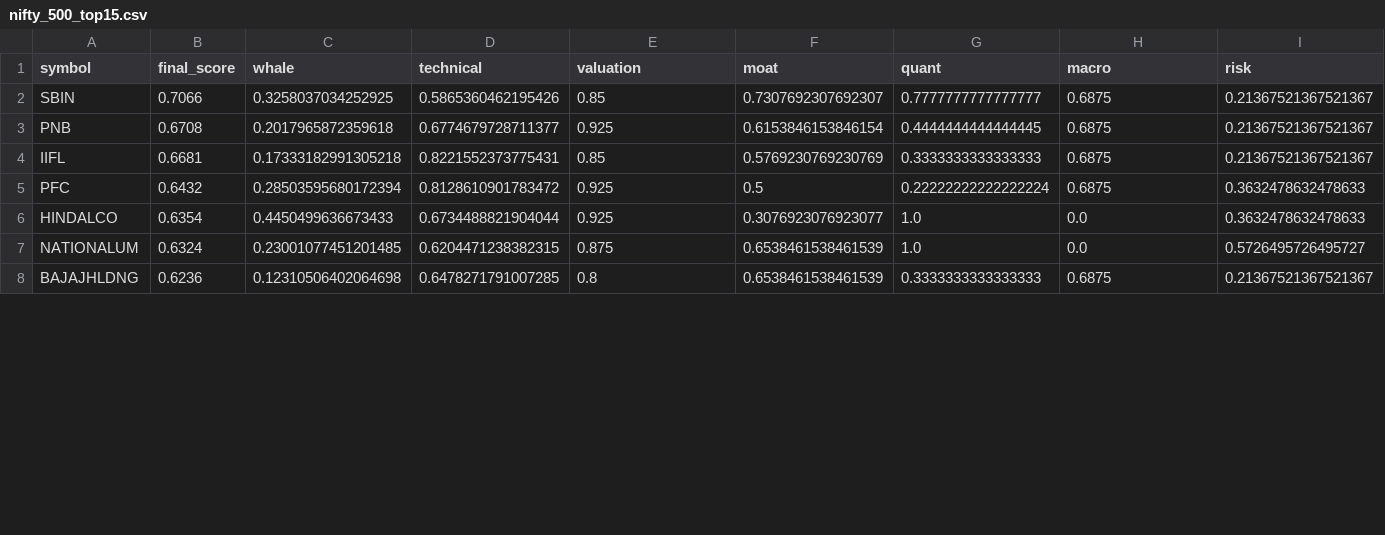
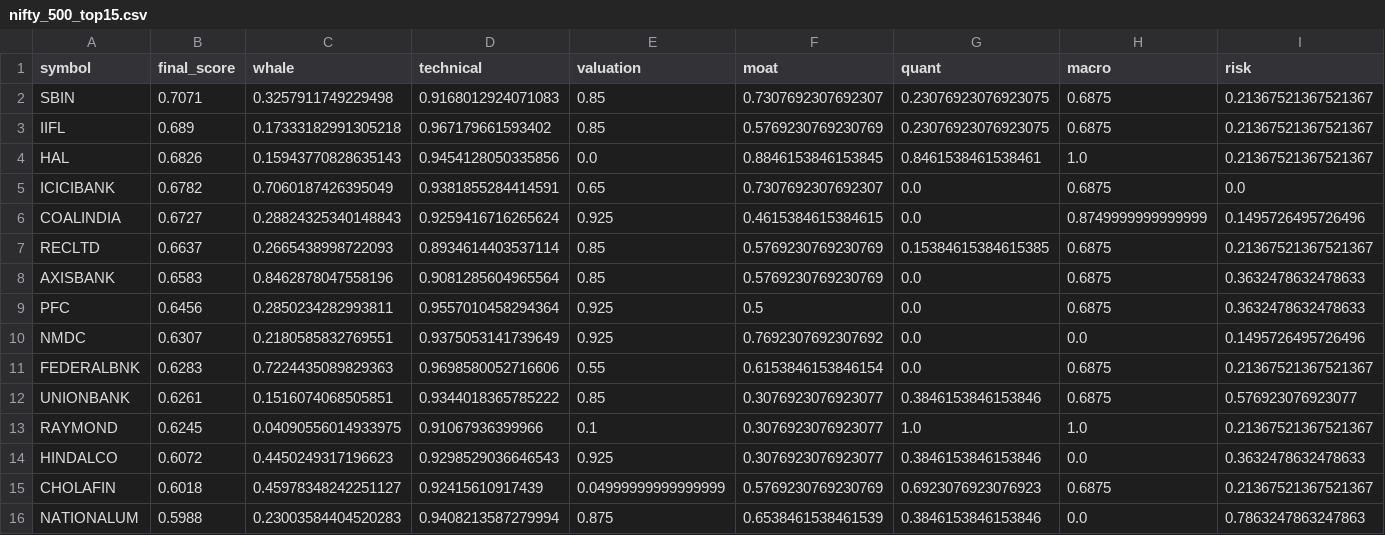
Before and after one commit to samir285-lang/whalewatch-alpha, a CSV file: output/nifty_500_top15.csv, drawn as a sheet; only a part is shown; the diff covers the shown part only.

```diff
--- a/output/nifty_500_top15.csv
+++ b/output/nifty_500_top15.csv
@@ -1,8 +1,16 @@
 symbol,final_score,whale,technical,valuation,moat,quant,macro,risk
-SBIN,0.7066,0.3258037034252925,0.5865360462195426,0.85,0.7307692307692307,0.7777777777777777,0.6875,0.21367521367521367
-PNB,0.6708,0.2017965872359618,0.6774679728711377,0.925,0.6153846153846154,0.4444444444444445,0.6875,0.21367521367521367
-IIFL,0.6681,0.17333182991305218,0.8221552373775431,0.85,0.5769230769230769,0.3333333333333333,0.6875,0.21367521367521367
-PFC,0.6432,0.28503595680172394,0.8128610901783472,0.925,0.5,0.22222222222222224,0.6875,0.3632478632478633
-HINDALCO,0.6354,0.4450499636673433,0.6734488821904044,0.925,0.3076923076923077,1.0,0.0,0.3632478632478633
-NATIONALUM,0.6324,0.23001077451201485,0.6204471238382315,0.875,0.6538461538461539,1.0,0.0,0.5726495726495727
-BAJAJHLDNG,0.6236,0.12310506402064698,0.6478271791007285,0.8,0.6538461538461539,0.3333333333333333,0.6875,0.21367521367521367
+SBIN,0.7071,0.3257911749229498,0.9168012924071083,0.85,0.7307692307692307,0.23076923076923075,0.6875,0.21367521367521367
+IIFL,0.689,0.17333182991305218,0.967179661593402,0.85,0.5769230769230769,0.23076923076923075,0.6875,0.21367521367521367
+HAL,0.6826,0.15943770828635143,0.9454128050335856,0.0,0.8846153846153845,0.8461538461538461,1.0,0.21367521367521367
+ICICIBANK,0.6782,0.7060187426395049,0.9381855284414591,0.65,0.7307692307692307,0.0,0.6875,0.0
+COALINDIA,0.6727,0.28824325340148843,0.9259416716265624,0.925,0.4615384615384615,0.0,0.8749999999999999,0.1495726495726496
+RECLTD,0.6637,0.2665438998722093,0.8934614403537114,0.85,0.5769230769230769,0.15384615384615385,0.6875,0.21367521367521367
+AXISBANK,0.6583,0.8462878047558196,0.9081285604965564,0.85,0.5769230769230769,0.0,0.6875,0.3632478632478633
+PFC,0.6456,0.2850234282993811,0.9557010458294364,0.925,0.5,0.0,0.6875,0.3632478632478633
+NMDC,0.6307,0.2180585832769551,0.9375053141739649,0.925,0.7692307692307692,0.0,0.0,0.1495726495726496
+FEDERALBNK,0.6283,0.7224435089829363,0.9698580052716606,0.55,0.6153846153846154,0.0,0.6875,0.21367521367521367
+UNIONBANK,0.6261,0.1516074068505851,0.9344018365785222,0.85,0.3076923076923077,0.3846153846153846,0.6875,0.576923076923077
+RAYMOND,0.6245,0.04090556014933975,0.91067936399966,0.1,0.3076923076923077,1.0,1.0,0.21367521367521367
+HINDALCO,0.6072,0.4450249317196623,0.9298529036646543,0.925,0.3076923076923077,0.3846153846153846,0.0,0.3632478632478633
+CHOLAFIN,0.6018,0.45978348242251127,0.92415610917439,0.04999999999999999,0.5769230769230769,0.6923076923076923,0.6875,0.21367521367521367
+NATIONALUM,0.5988,0.23003584404520283,0.9408213587279994,0.875,0.6538461538461539,0.3846153846153846,0.0,0.7863247863247863
```
Also changed, not shown: 8 removed rows elsewhere in this file, output/all_nse_top15.csv, output/fando_stocks_top15.csv, 2 other files.
